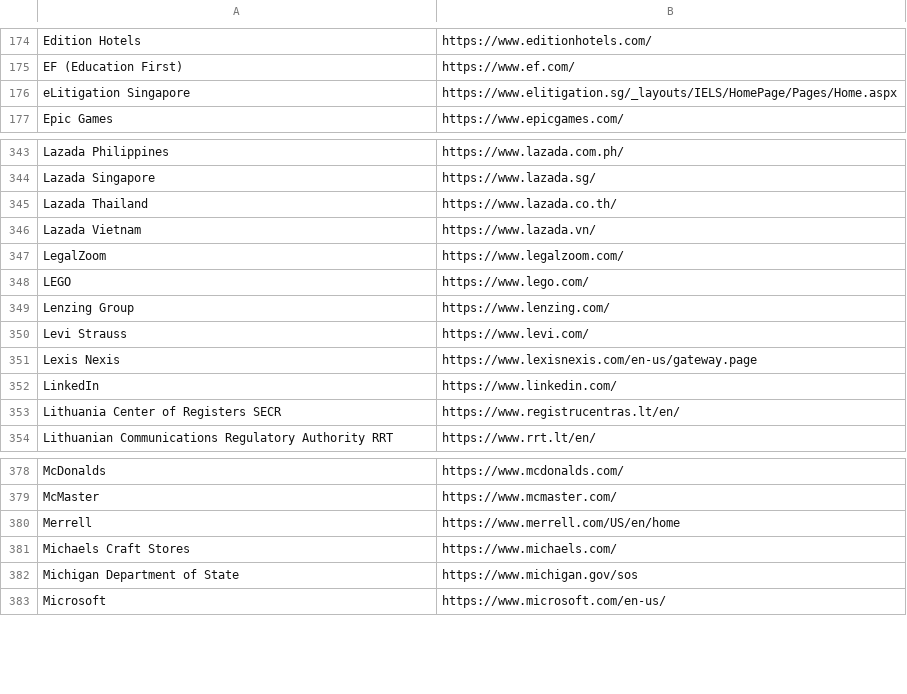
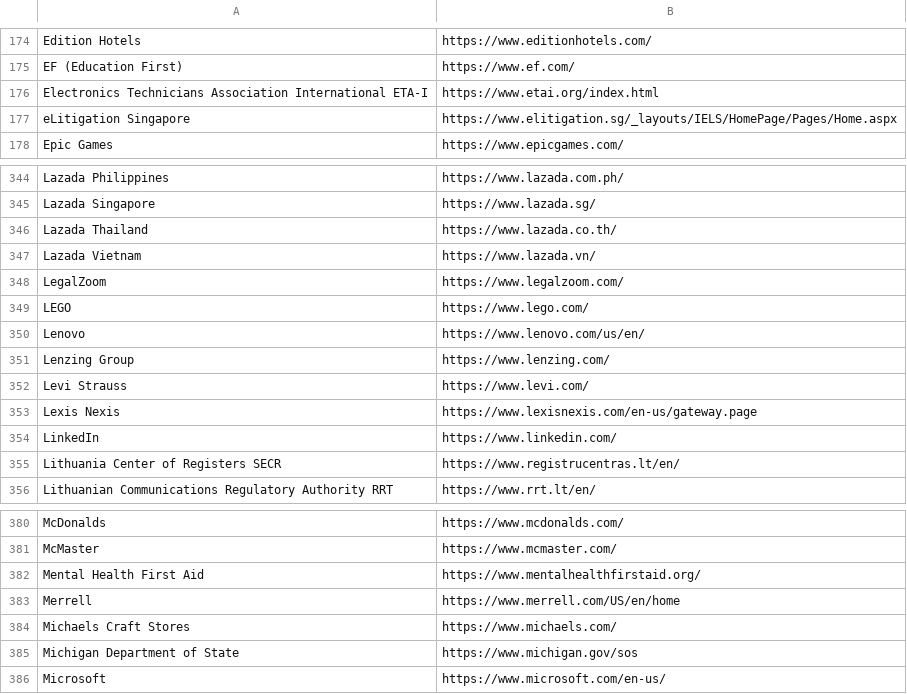
Before and after one commit to WobblyFish/WobblyFish.github.io, a CSV file: my_browser/allow_search.csv, drawn as a sheet; only a part is shown, gaps mark what is left out; the diff names each change by its address in the sheet, - before the commit and + after, or states it on an @@ line.

Commit message:
Update allow_search.csv

```diff
--- a/my_browser/allow_search.csv
+++ b/my_browser/allow_search.csv
+row 176: Electronics Technicians Association International ETA-I | https://www.etai.org/index.html
+row 350: Lenovo | https://www.lenovo.com/us/en/
+row 382: Mental Health First Aid | https://www.mentalhealthfirstaid.org/
```
